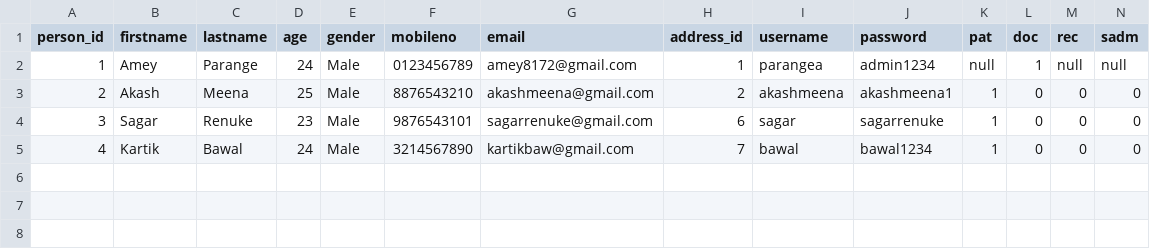
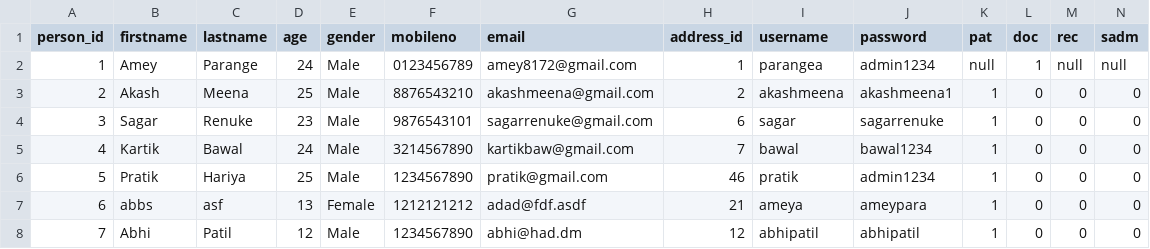
Before and after one commit to ameyparange/parange_amey_002791448, a CSV file: AarogyaMedNetwork/files/person.csv, drawn as a sheet; only a part is shown; rows hold the shown columns only; the diff names each change by its address in the sheet, - before the commit and + after, or states it on an @@ line.

```diff
--- a/AarogyaMedNetwork/files/person.csv
+++ b/AarogyaMedNetwork/files/person.csv
+row 6: 5 | Pratik | Hariya | 25 | Male | 1234567890 | pratik@gmail.com | 46 | pratik | admin1234 | 1 | 0 | 0 | 0
+row 7: 6 | abbs | asf | 13 | Female | 1212121212 | adad@fdf.asdf | 21 | ameya | ameypara | 1 | 0 | 0 | 0
+row 8: 7 | Abhi | Patil | 12 | Male | 1234567890 | abhi@had.dm | 12 | abhipatil | abhipatil | 1 | 0 | 0 | 0
```
Also changed, not shown: AarogyaMedNetwork/files/address.csv, AarogyaMedNetwork/files/credentials.csv, 4 other files.
